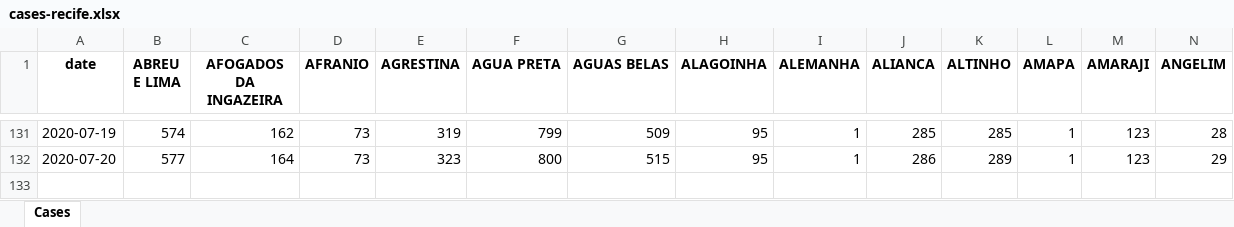
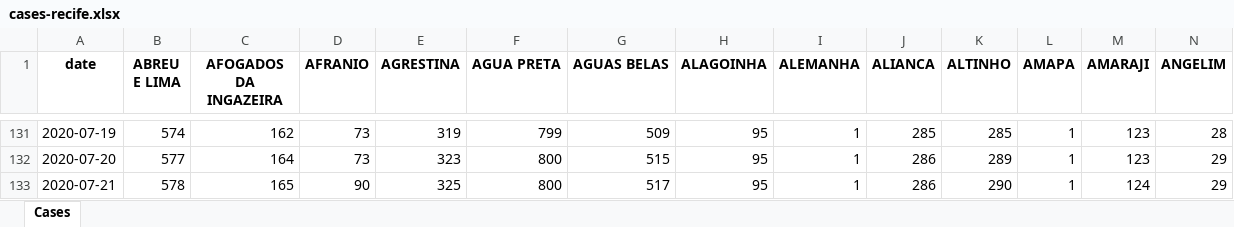
Before and after one commit to allissondantas/BIOCOMSC-COVID19-MAT2PY, an Excel workbook: data/cases-recife.xlsx, sheet Cases, drawn as a sheet; only a part is shown, gaps mark what is left out; values as stored, in another font and other column widths than the file's, no borders; rows hold the shown columns only; the diff names each change by its address in the sheet, - before the commit and + after, or states it on an @@ line.

```diff
--- a/data/cases-recife.xlsx (sheet Cases)
+++ b/data/cases-recife.xlsx (sheet Cases)
+row 133: 2020-07-21 | 578 | 165 | 90 | 325 | 800 | 517 | 95 | 1 | 286 | 290 | 1 | 124 | 29
```
Also changed, not shown: data/Data_Brasil.xlsx, 55 other files.
